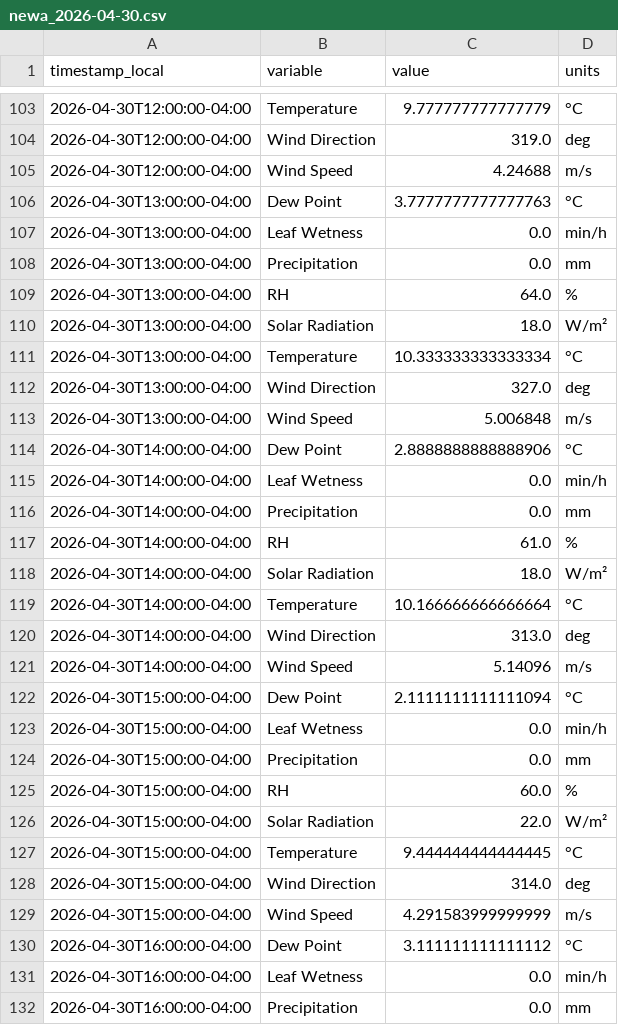
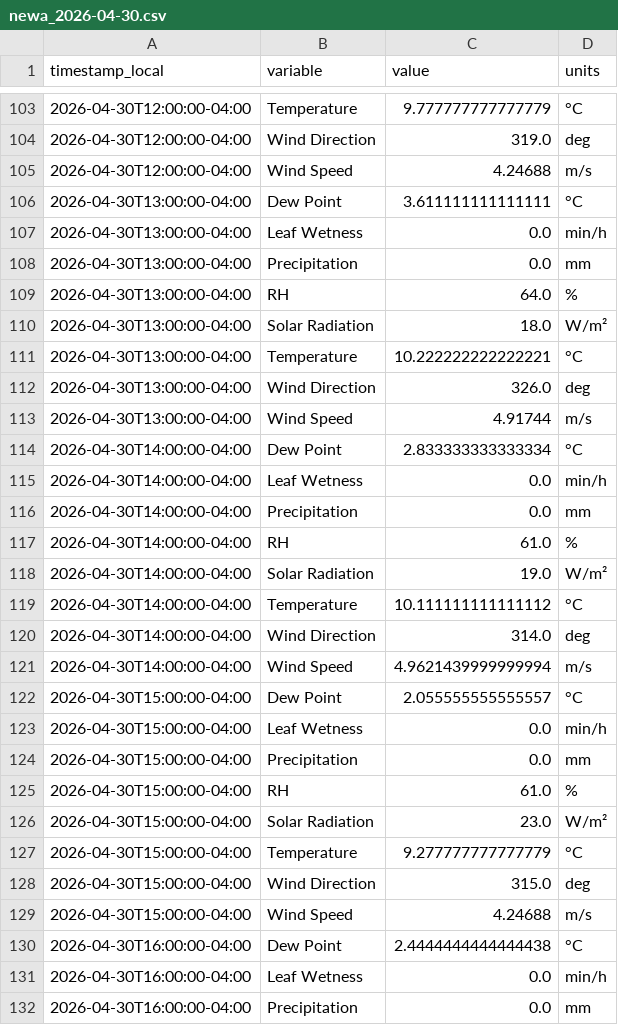
Before and after one commit to Jasonlondo/SensorTower, a CSV file: data/newa/newa_2026-04-30.csv, drawn as a sheet; only a part is shown, gaps mark what is left out; the diff covers the shown part only.

```diff
--- a/data/newa/newa_2026-04-30.csv
+++ b/data/newa/newa_2026-04-30.csv
@@ -105,3 +105,3 @@ timestamp_local,variable,value,units
 2026-04-30T12:00:00-04:00,Wind Speed,4.24688,m/s
-2026-04-30T13:00:00-04:00,Dew Point,3.7777777777777763,°C
+2026-04-30T13:00:00-04:00,Dew Point,3.611111111111111,°C
 2026-04-30T13:00:00-04:00,Leaf Wetness,0.0,min/h
@@ -110,6 +110,6 @@ timestamp_local,variable,value,units
 2026-04-30T13:00:00-04:00,Solar Radiation,18.0,W/m²
-2026-04-30T13:00:00-04:00,Temperature,10.333333333333334,°C
-2026-04-30T13:00:00-04:00,Wind Direction,327.0,deg
-2026-04-30T13:00:00-04:00,Wind Speed,5.006848,m/s
-2026-04-30T14:00:00-04:00,Dew Point,2.8888888888888906,°C
+2026-04-30T13:00:00-04:00,Temperature,10.222222222222221,°C
+2026-04-30T13:00:00-04:00,Wind Direction,326.0,deg
+2026-04-30T13:00:00-04:00,Wind Speed,4.91744,m/s
+2026-04-30T14:00:00-04:00,Dew Point,2.833333333333334,°C
 2026-04-30T14:00:00-04:00,Leaf Wetness,0.0,min/h
@@ -117,15 +117,15 @@ timestamp_local,variable,value,units
 2026-04-30T14:00:00-04:00,RH,61.0,%
-2026-04-30T14:00:00-04:00,Solar Radiation,18.0,W/m²
-2026-04-30T14:00:00-04:00,Temperature,10.166666666666664,°C
-2026-04-30T14:00:00-04:00,Wind Direction,313.0,deg
-2026-04-30T14:00:00-04:00,Wind Speed,5.14096,m/s
-2026-04-30T15:00:00-04:00,Dew Point,2.1111111111111094,°C
+2026-04-30T14:00:00-04:00,Solar Radiation,19.0,W/m²
+2026-04-30T14:00:00-04:00,Temperature,10.111111111111112,°C
+2026-04-30T14:00:00-04:00,Wind Direction,314.0,deg
+2026-04-30T14:00:00-04:00,Wind Speed,4.9621439999999994,m/s
+2026-04-30T15:00:00-04:00,Dew Point,2.055555555555557,°C
 2026-04-30T15:00:00-04:00,Leaf Wetness,0.0,min/h
 2026-04-30T15:00:00-04:00,Precipitation,0.0,mm
-2026-04-30T15:00:00-04:00,RH,60.0,%
-2026-04-30T15:00:00-04:00,Solar Radiation,22.0,W/m²
-2026-04-30T15:00:00-04:00,Temperature,9.444444444444445,°C
-2026-04-30T15:00:00-04:00,Wind Direction,314.0,deg
-2026-04-30T15:00:00-04:00,Wind Speed,4.291583999999999,m/s
-2026-04-30T16:00:00-04:00,Dew Point,3.111111111111112,°C
+2026-04-30T15:00:00-04:00,RH,61.0,%
+2026-04-30T15:00:00-04:00,Solar Radiation,23.0,W/m²
+2026-04-30T15:00:00-04:00,Temperature,9.277777777777779,°C
+2026-04-30T15:00:00-04:00,Wind Direction,315.0,deg
+2026-04-30T15:00:00-04:00,Wind Speed,4.24688,m/s
+2026-04-30T16:00:00-04:00,Dew Point,2.4444444444444438,°C
 2026-04-30T16:00:00-04:00,Leaf Wetness,0.0,min/h
```
Also changed, not shown: 24 added rows and 11 edited cells elsewhere in this file, 1 other file.
